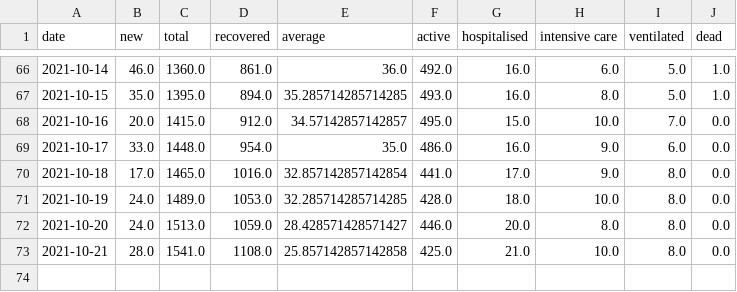
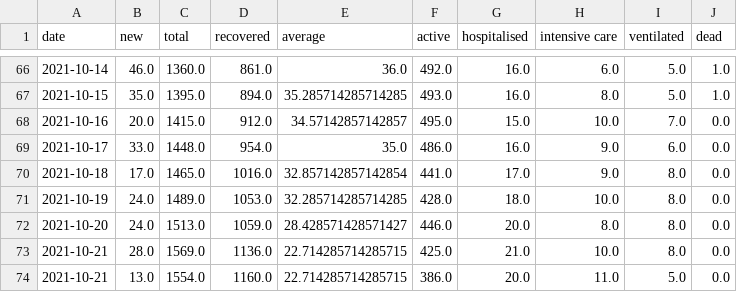
Before and after one commit to MarkusMannheim/act-coronavirus-teaser, a CSV file: data/caseData.csv, drawn as a sheet; only a part is shown, gaps mark what is left out.

```diff
--- a/data/caseData.csv
+++ b/data/caseData.csv
@@ -72,2 +72,3 @@ date,new,total,recovered,average,active,hospitalised,intensive care,ventilated,d
 2021-10-20,24.0,1513.0,1059.0,28.428571428571427,446.0,20.0,8.0,8.0,0.0
-2021-10-21,28.0,1541.0,1108.0,25.857142857142858,425.0,21.0,10.0,8.0,0.0
+2021-10-21,28.0,1569.0,1136.0,22.714285714285715,425.0,21.0,10.0,8.0,0.0
+2021-10-21,13.0,1554.0,1160.0,22.714285714285715,386.0,20.0,11.0,5.0,0.0
```
Also changed, not shown: 1 other file.
